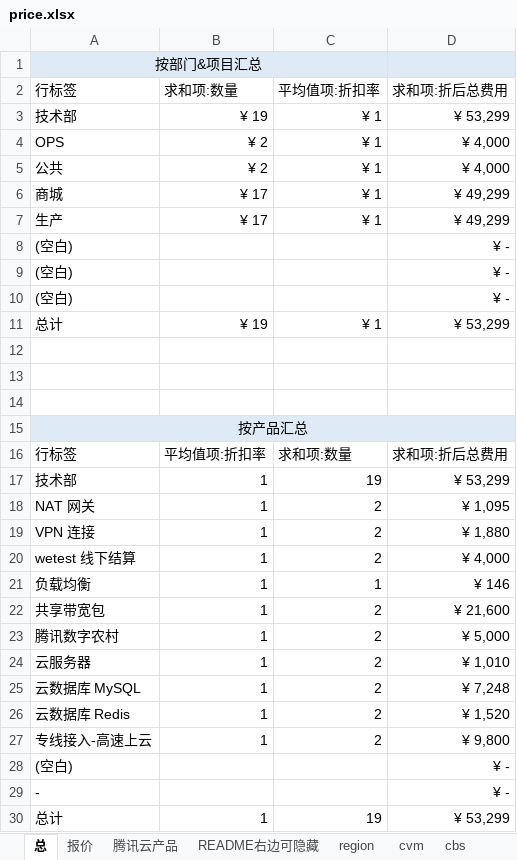
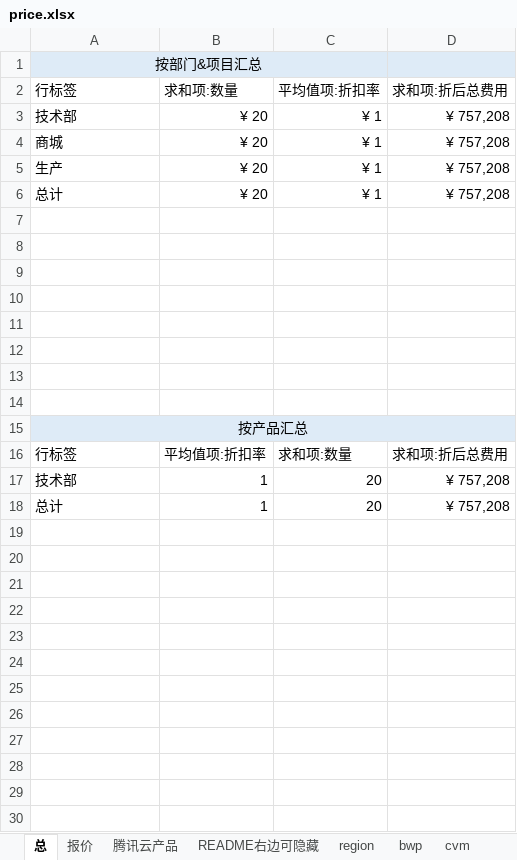
Before and after one commit to chen56/qcloud-price, an Excel workbook: price.xlsx, sheet 总, drawn as a sheet; values as stored, in another font and other column widths than the file's, no borders; charts and pictures not drawn; removed rows and columns are numbered as before the commit, all else as after; the diff names each change by its address in the sheet, - before the commit and + after, or states it on an @@ line.

```diff
--- a/price.xlsx (sheet 总)
+++ b/price.xlsx (sheet 总)
+sheet tab: bwp
-B3 (求和项:数量): ¥ 19
+B3 (求和项:数量): ¥ 20
-D3 (求和项:折后总费用): ¥ 53,299
+D3 (求和项:折后总费用): ¥ 757,208
-row 4: OPS | ¥ 2 | ¥ 1 | ¥ 4,000
-row 5: 公共 | ¥ 2 | ¥ 1 | ¥ 4,000
-B4:B5 (求和项:数量): ¥ 17
+B4:B5 (求和项:数量): ¥ 20
-D4:D5 (求和项:折后总费用): ¥ 49,299
+D4:D5 (求和项:折后总费用): ¥ 757,208
-row 8: (空白) |  |  | ¥ -
-row 9: (空白) |  |  | ¥ -
-row 10: (空白) |  |  | ¥ -
-B6 (求和项:数量): ¥ 19
+B6 (求和项:数量): ¥ 20
-D6 (求和项:折后总费用): ¥ 53,299
+D6 (求和项:折后总费用): ¥ 757,208
+row 7: (empty)
+row 8: (empty)
+row 9: (empty)
+row 10: (empty)
+row 11: (empty)
-C17 (平均值项:折扣率): 19
+C17 (平均值项:折扣率): 20
-D17 (求和项:折后总费用): ¥ 53,299
+D17 (求和项:折后总费用): ¥ 757,208
-row 18: NAT 网关 | 1 | 2 | ¥ 1,095
-row 19: VPN 连接 | 1 | 2 | ¥ 1,880
-row 20: wetest 线下结算 | 1 | 2 | ¥ 4,000
-row 21: 负载均衡 | 1 | 1 | ¥ 146
-row 22: 共享带宽包 | 1 | 2 | ¥ 21,600
-row 23: 腾讯数字农村 | 1 | 2 | ¥ 5,000
-row 24: 云服务器 | 1 | 2 | ¥ 1,010
-row 25: 云数据库 MySQL | 1 | 2 | ¥ 7,248
-row 26: 云数据库 Redis | 1 | 2 | ¥ 1,520
-row 27: 专线接入-高速上云 | 1 | 2 | ¥ 9,800
-row 28: (空白) |  |  | ¥ -
-row 29: - |  |  | ¥ -
-C18 (平均值项:折扣率): 19
+C18 (平均值项:折扣率): 20
-D18 (求和项:折后总费用): ¥ 53,299
+D18 (求和项:折后总费用): ¥ 757,208
```
Also changed, not shown: sheet cvm, sheet 报价, sheet nat, sheet README右边可隐藏, sheet vpn, hidden cells, charts or pictures, 1 other file.
